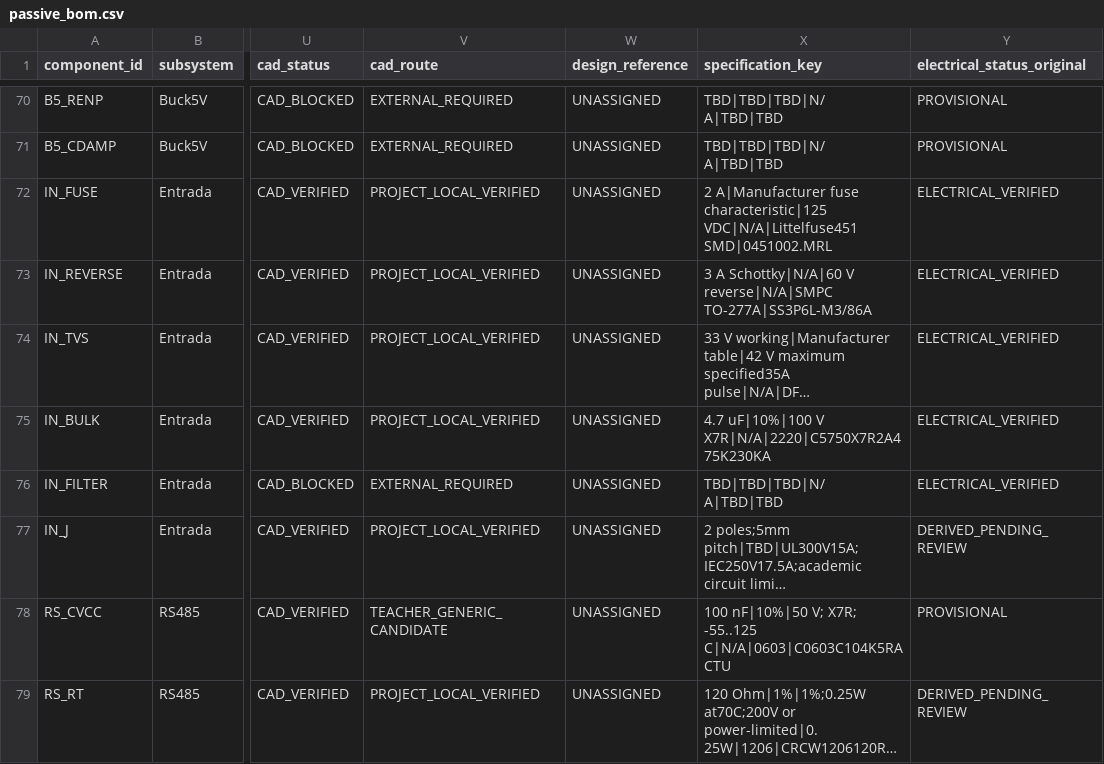
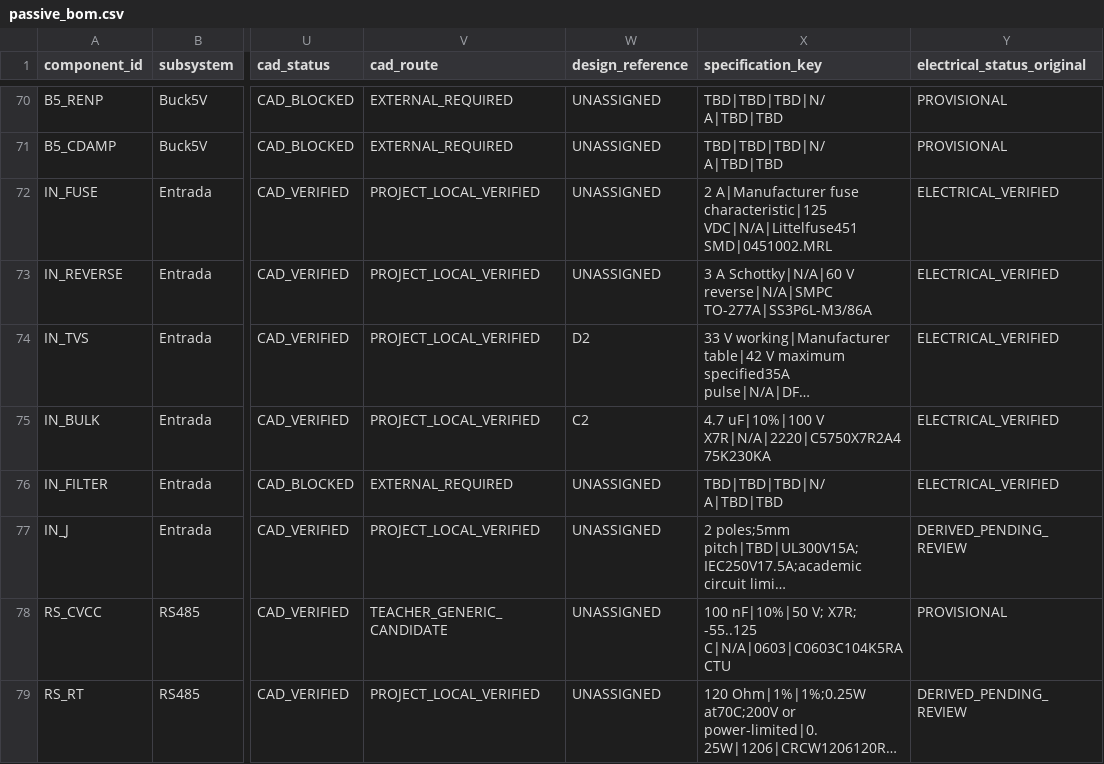
Before and after one commit to anhenaobe/industrial-comunication-gateway, a CSV file: docs/hardware/passive_bom.csv, drawn as a sheet; only a part is shown, gaps mark what is left out; long unchanged cells end in …; the diff covers the shown part only; the diff names each change by its address in the sheet, - before the commit and + after, or states it on an @@ line.

```diff
--- a/docs/hardware/passive_bom.csv
+++ b/docs/hardware/passive_bom.csv
-W74 (design_reference): UNASSIGNED
+W74 (design_reference): D2
-W75 (design_reference): UNASSIGNED
+W75 (design_reference): C2
```
Also changed, not shown: 34 edited cells elsewhere in this file, docs/hardware/cad_library_mapping.csv, docs/hardware/final_bom.csv, 31 other files.
